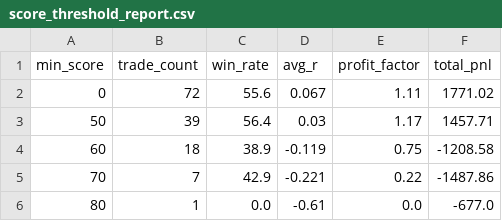
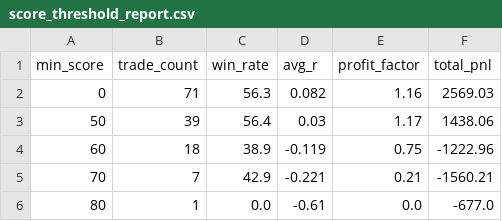
Before and after one commit to NolCorp1/Python-Financial-Expert, a CSV file: outputs/score_threshold_report.csv, drawn as a sheet.

```diff
--- a/outputs/score_threshold_report.csv
+++ b/outputs/score_threshold_report.csv
@@ -1,6 +1,6 @@
 min_score,trade_count,win_rate,avg_r,profit_factor,total_pnl
-0,72,55.6,0.067,1.11,1771.02
-50,39,56.4,0.03,1.17,1457.71
-60,18,38.9,-0.119,0.75,-1208.58
-70,7,42.9,-0.221,0.22,-1487.86
+0,71,56.3,0.082,1.16,2569.03
+50,39,56.4,0.03,1.17,1438.06
+60,18,38.9,-0.119,0.75,-1222.96
+70,7,42.9,-0.221,0.21,-1560.21
 80,1,0.0,-0.61,0.0,-677.0
```
Also changed, not shown: outputs/equity.csv, outputs/feature_attribution_report.csv, 15 other files.
